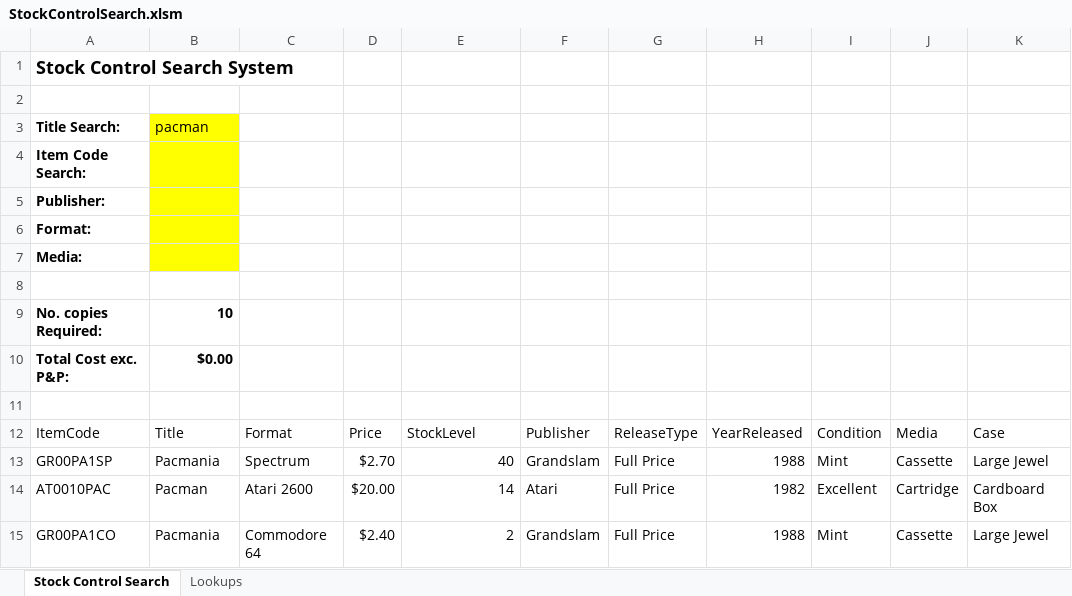
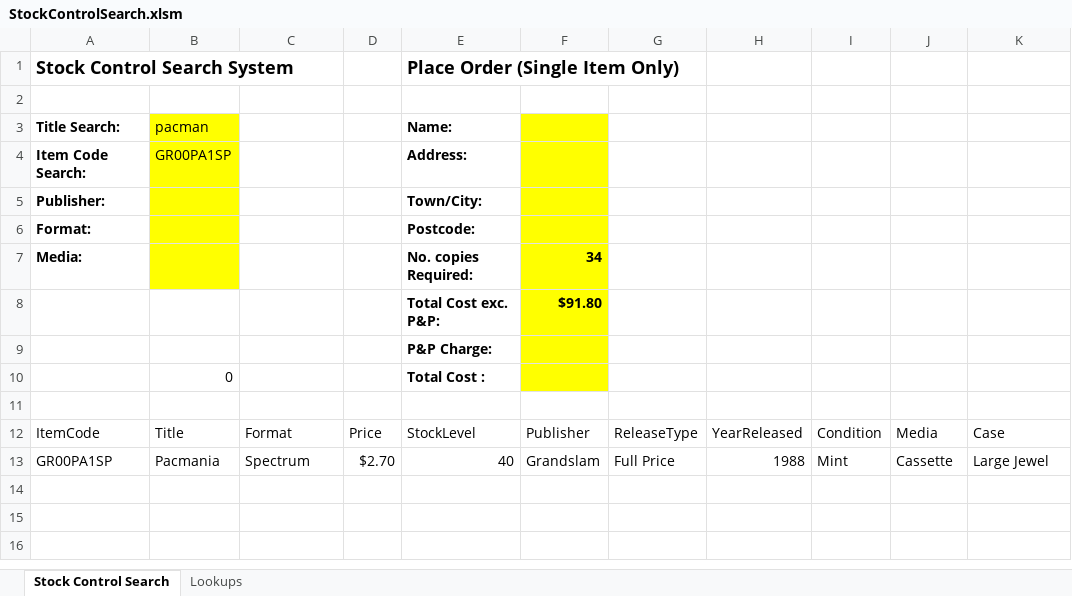
Before and after one commit to morcodou/excel-vba, an Excel workbook: ps-dev-xls-vba/04/StockControlSearch.xlsm, sheet Stock Control Search, drawn as a sheet; values as stored, in another font and other column widths than the file's, no borders; charts and pictures and table styles not drawn; removed rows and columns are numbered as before the commit, all else as after; the diff names each change by its address in the sheet, - before the commit and + after, or states it on an @@ line.

Commit message:
adding ui order

```diff
--- a/ps-dev-xls-vba/04/StockControlSearch.xlsm (sheet Stock Control Search)
+++ b/ps-dev-xls-vba/04/StockControlSearch.xlsm (sheet Stock Control Search)
-E1: (empty)
+E1: Place Order (Single Item Only)
-E3 (Place Order (Single Item Only)): (empty)
+E3 (Place Order (Single Item Only)): Name:
-F3:F8 fill: none
+F3:F8 fill: #FFFF00
-B4: (empty)
+B4: GR00PA1SP
-E4 (Place Order (Single Item Only)): (empty)
+E4 (Place Order (Single Item Only)): Address:
-E5 (Place Order (Single Item Only)): (empty)
+E5 (Place Order (Single Item Only)): Town/City:
-E6 (Place Order (Single Item Only)): (empty)
+E6 (Place Order (Single Item Only)): Postcode:
-E7 (Place Order (Single Item Only)): (empty)
+E7 (Place Order (Single Item Only)): No. copies Required:
-F7: (empty)
+F7: 34
-row 8: (empty)
+row 8:  |  |  |  | Total Cost exc. P&P: | $91.80
-row 9: No. copies Required: | 10
-row 10: Total Cost exc. P&P: | $0.00
+row 9:  |  |  |  | P&P Charge:
+row 10:  | 0 |  |  | Total Cost :
-row 14: AT0010PAC | Pacman | Atari 2600 | $20.00 | 14 | Atari | Full Price | 1982 | Excellent | Cartridge | Cardboard Box
-row 15: GR00PA1CO | Pacmania | Commodore 64 | $2.40 | 2 | Grandslam | Full Price | 1988 | Mint | Cassette | Large Jewel
```
Also changed, not shown: charts or pictures.
